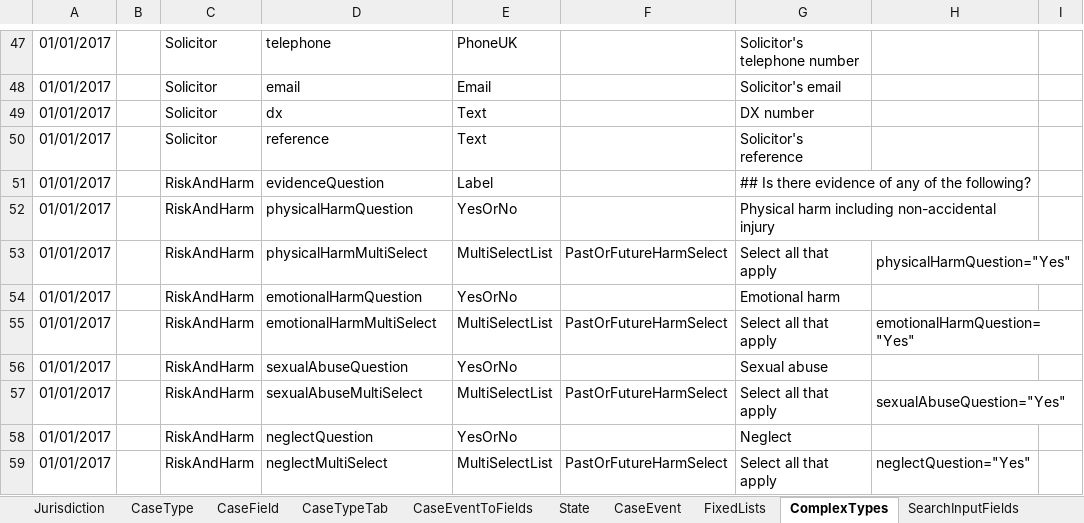
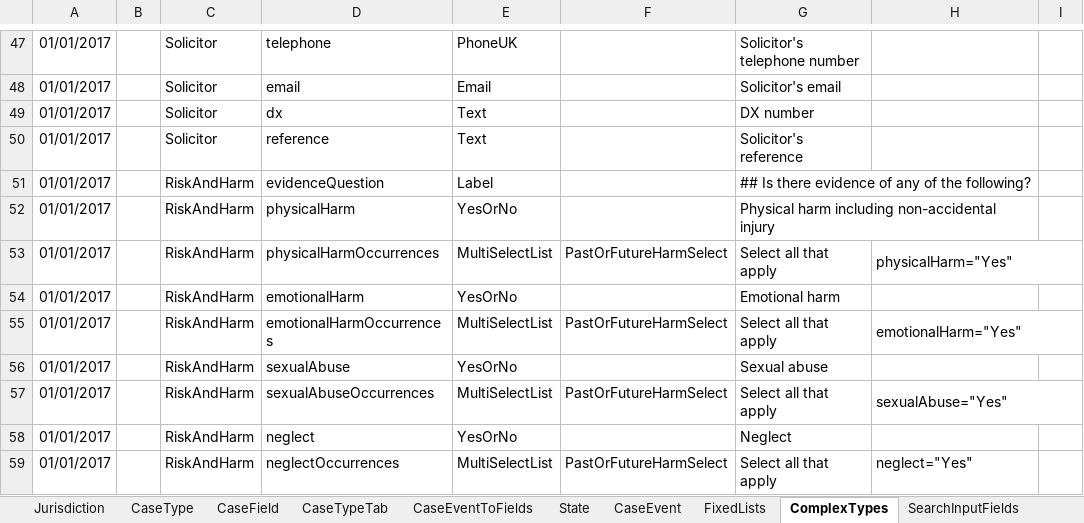
Before and after one commit to hmcts/fpl-ccd-configuration, an Excel workbook: FPL_CCD_DEFINITION_TEMPLATEx.xlsx, sheet ComplexTypes, drawn as a sheet; only a part is shown, gaps mark what is left out; values as stored, in another font and other column widths than the file's, no borders; the diff names each change by its address in the sheet, - before the commit and + after, or states it on an @@ line.

Commit message:
code review changes including refactoring naming of case field to just risks and removing the UI type from the variable in the complex type

```diff
--- a/FPL_CCD_DEFINITION_TEMPLATEx.xlsx (sheet ComplexTypes)
+++ b/FPL_CCD_DEFINITION_TEMPLATEx.xlsx (sheet ComplexTypes)
-D52: physicalHarmQuestion
+D52: physicalHarm
-D53: physicalHarmMultiSelect
+D53: physicalHarmOccurrences
-H53: physicalHarmQuestion="Yes"
+H53: physicalHarm="Yes"
-D54: emotionalHarmQuestion
+D54: emotionalHarm
-D55: emotionalHarmMultiSelect
+D55: emotionalHarmOccurrences
-H55: emotionalHarmQuestion="Yes"
+H55: emotionalHarm="Yes"
-D56: sexualAbuseQuestion
+D56: sexualAbuse
-D57: sexualAbuseMultiSelect
+D57: sexualAbuseOccurrences
-H57: sexualAbuseQuestion="Yes"
+H57: sexualAbuse="Yes"
-D58: neglectQuestion
+D58: neglect
-D59: neglectMultiSelect
+D59: neglectOccurrences
-H59: neglectQuestion="Yes"
+H59: neglect="Yes"
```
Also changed, not shown: sheet AuthorisationCaseField, sheet CaseField, sheet CaseEventToFields, 1 other file.
